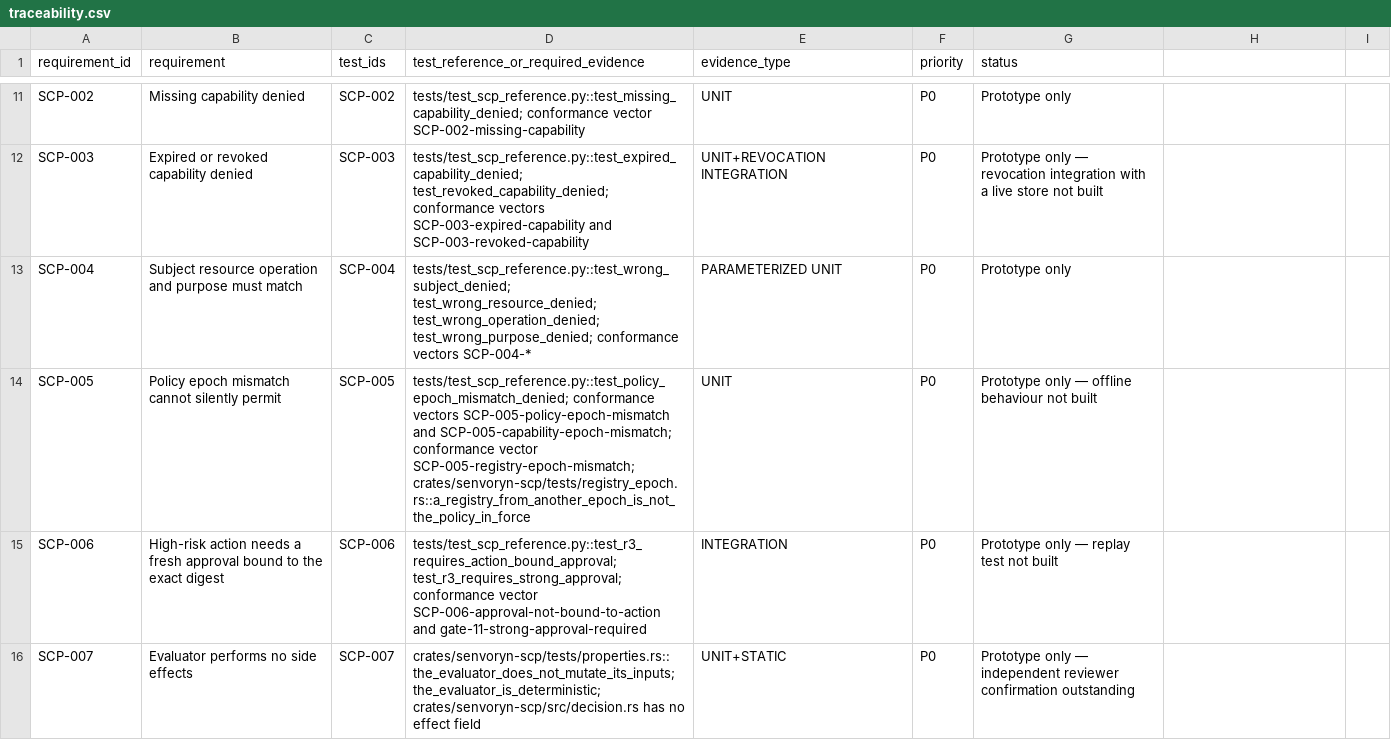
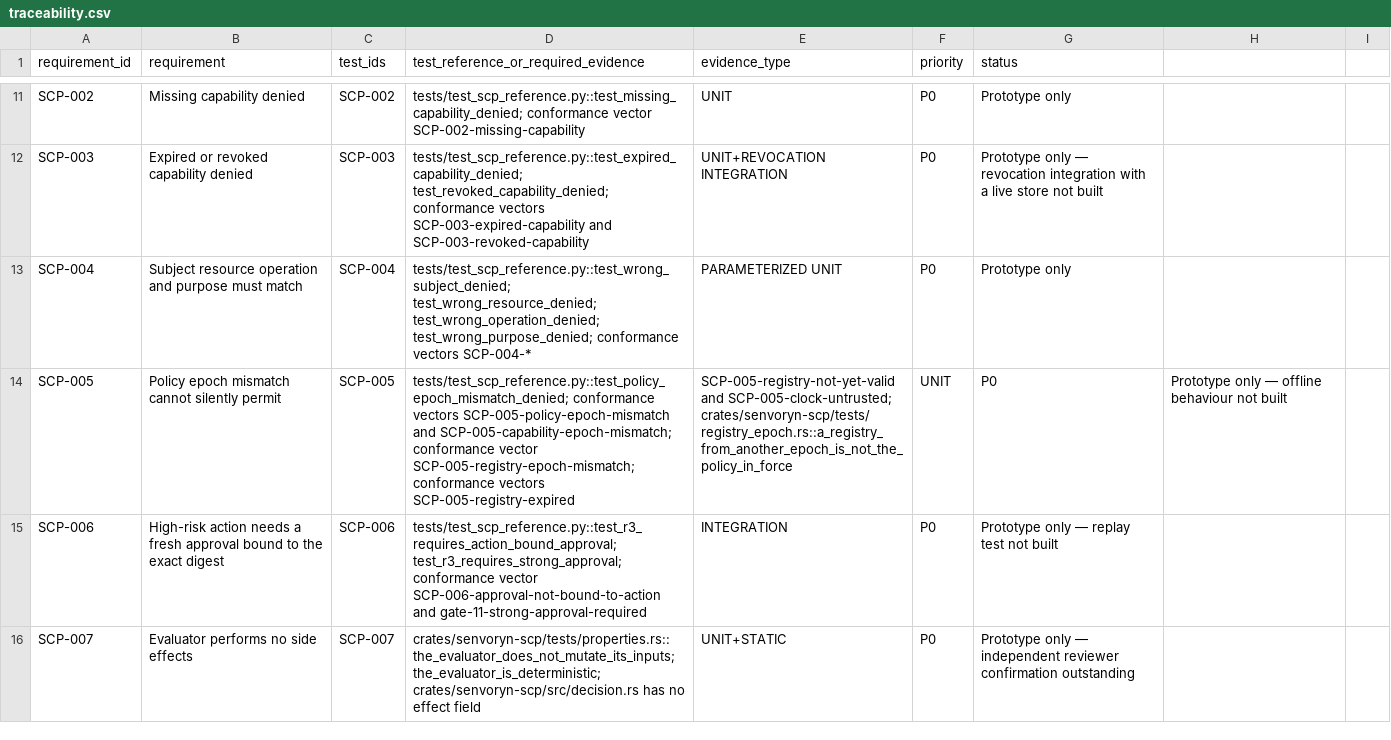
Before and after one commit to johalputt/SENVORYN-OS, a CSV file: evidence/traceability.csv, drawn as a sheet; only a part is shown, gaps mark what is left out; the diff covers the shown part only.

Commit message:
feat(scp): the operation registry carries a validity window
The registry in force is the policy in force, and a registry with no
window is a policy that never expires, so nothing bounded how old the
policy could be. The document now carries issued_at and expires_at in the
strict UTC form, the schema requires both, and gate 9 refuses the
registry three ways, each with its own reason code so that each is
separately testable: REGISTRY_NOT_YET_VALID, REGISTRY_EXPIRED and
CLOCK_UNTRUSTED. The window is judged against the wall clock, and a
clock that has moved backwards is refused rather than believed, because
that is the one way an expired document can look current.

The strict UTC parser moved out of the capsule into the senvoryn-instant
crate, so the policy layer and the capsule read a timestamp the same way
instead of each carrying their own arithmetic. The capsule's timestamp
boundary tests and their mutations moved with the code.

The evidence: three shared conformance vectors, executed by both
implementations, and six mutations that break each check in each
language. 117 mutations, all killed; 122 Rust tests and 103 Python tests
pass.

```diff
--- a/evidence/traceability.csv
+++ b/evidence/traceability.csv
@@ -13,3 +13,3 @@ SCP-003,Expired or revoked capability denied,SCP-003,tests/test_scp_reference.py
 SCP-004,Subject resource operation and purpose must match,SCP-004,tests/test_scp_reference.py::test_wrong_subject_denied; test_wrong_resource_denied; test_wrong_operation_denied; test_wrong_purpose_denied; conformance vectors SCP-004-*,PARAMETERIZED UNIT,P0,Prototype only
-SCP-005,Policy epoch mismatch cannot silently permit,SCP-005,tests/test_scp_reference.py::test_policy_epoch_mismatch_denied; conformance vectors SCP-005-policy-epoch-mismatch and SCP-005-capability-epoch-mismatch; conformance vector SCP-005-registry-epoch-mismatch; crates/senvoryn-scp/tests/registry_epoch.rs::a_registry_from_another_epoch_is_not_the_policy_in_force,UNIT,P0,Prototype only — offline behaviour not built
+SCP-005,Policy epoch mismatch cannot silently permit,SCP-005,tests/test_scp_reference.py::test_policy_epoch_mismatch_denied; conformance vectors SCP-005-policy-epoch-mismatch and SCP-005-capability-epoch-mismatch; conformance vector SCP-005-registry-epoch-mismatch; conformance vectors SCP-005-registry-expired, SCP-005-registry-not-yet-valid and SCP-005-clock-untrusted; crates/senvoryn-scp/tests/registry_epoch.rs::a_registry_from_another_epoch_is_not_the_policy_in_force,UNIT,P0,Prototype only — offline behaviour not built
 SCP-006,High-risk action needs a fresh approval bound to the exact digest,SCP-006,tests/test_scp_reference.py::test_r3_requires_action_bound_approval; test_r3_requires_strong_approval; conformance vector SCP-006-approval-not-bound-to-action and gate-11-strong-approval-required,INTEGRATION,P0,Prototype only — replay test not built
```
Also changed, not shown: 1 edited cell elsewhere in this file, 38 other files.
